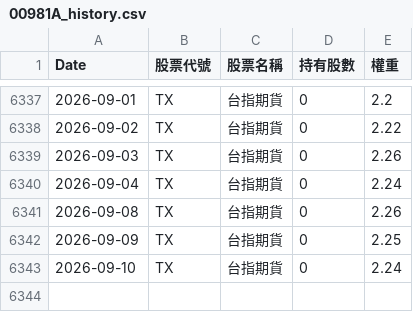
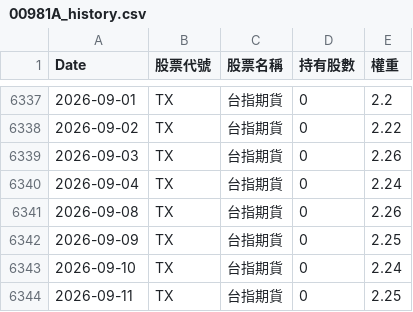
Before and after one commit to kevin5168449/etf-tracker, a CSV file: data/00981A_history.csv, drawn as a sheet; only a part is shown, gaps mark what is left out; the diff names each change by its address in the sheet, - before the commit and + after, or states it on an @@ line.

```diff
--- a/data/00981A_history.csv
+++ b/data/00981A_history.csv
+row 6344: 2026-09-11 | TX | 台指期貨 | 0 | 2.25
```
Also changed, not shown: data/00980A_history.csv, data/00991A_history.csv.
